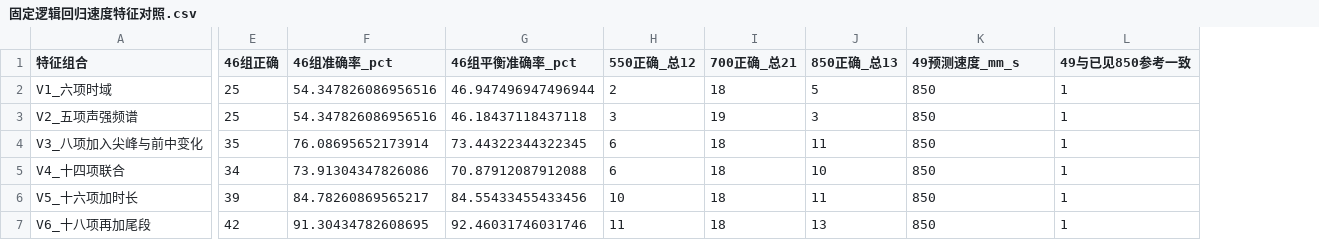
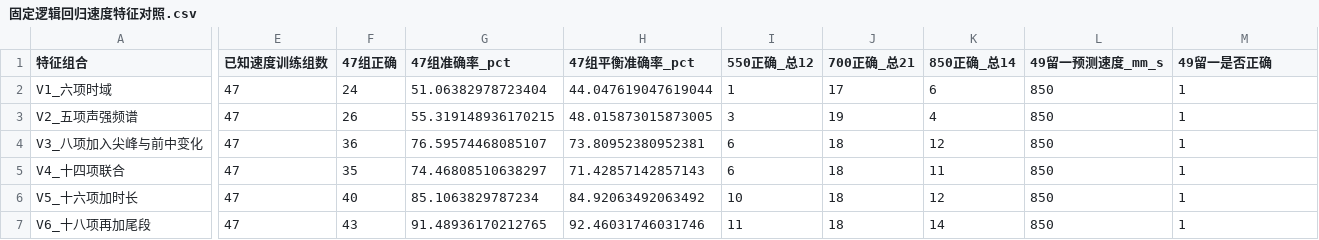
Before and after one commit to hybwhite-stack/ME5106-acoustic-feature-engineering, a CSV file: results/固定逻辑回归速度特征对照.csv, drawn as a sheet; only a part is shown, gaps mark what is left out; removed rows and columns are numbered as before the commit, all else as after; the diff names each change by its address in the sheet, - before the commit and + after, or states it on an @@ line.

```diff
--- a/results/固定逻辑回归速度特征对照.csv
+++ b/results/固定逻辑回归速度特征对照.csv
-column E (46组正确), rows 2-7: 25 | 25 | 35 | 34 | 39 | 42
-column F (46组准确率_pct), rows 2-7: 54.347826086956516 | 54.347826086956516 | 76.08695652173914 | 73.91304347826086 | 84.78260869565217 | 91.30434782608695
-column G (46组平衡准确率_pct), rows 2-7: 46.947496947496944 | 46.18437118437118 | 73.44322344322345 | 70.87912087912088 | 84.55433455433456 | 92.46031746031746
+column E (已知速度训练组数), rows 2-7: all 47
+column F (47组正确), rows 2-7: 24 | 26 | 36 | 35 | 40 | 43
+column G (47组准确率_pct), rows 2-7: 51.06382978723404 | 55.319148936170215 | 76.59574468085107 | 74.46808510638297 | 85.1063829787234 | 91.48936170212765
+column H (47组平衡准确率_pct), rows 2-7: 44.047619047619044 | 48.015873015873005 | 73.80952380952381 | 71.42857142857143 | 84.92063492063492 | 92.46031746031746
-column J (850正确_总13), rows 2-7: 5 | 3 | 11 | 10 | 11 | 13
+column K (850正确_总14), rows 2-7: 6 | 4 | 12 | 11 | 12 | 14
-L1: 49预测速度_mm_s
+L1: 49留一预测速度_mm_s
-M1: 49与已见850参考一致
+M1: 49留一是否正确
-I2 (550正确_总12): 2
+I2 (550正确_总12): 1
-J2 (700正确_总21): 18
+J2 (700正确_总21): 17
```
Also changed, not shown: results/46组功率逐组留出.csv, results/47组速度逐组留出.csv, 14 other files.
